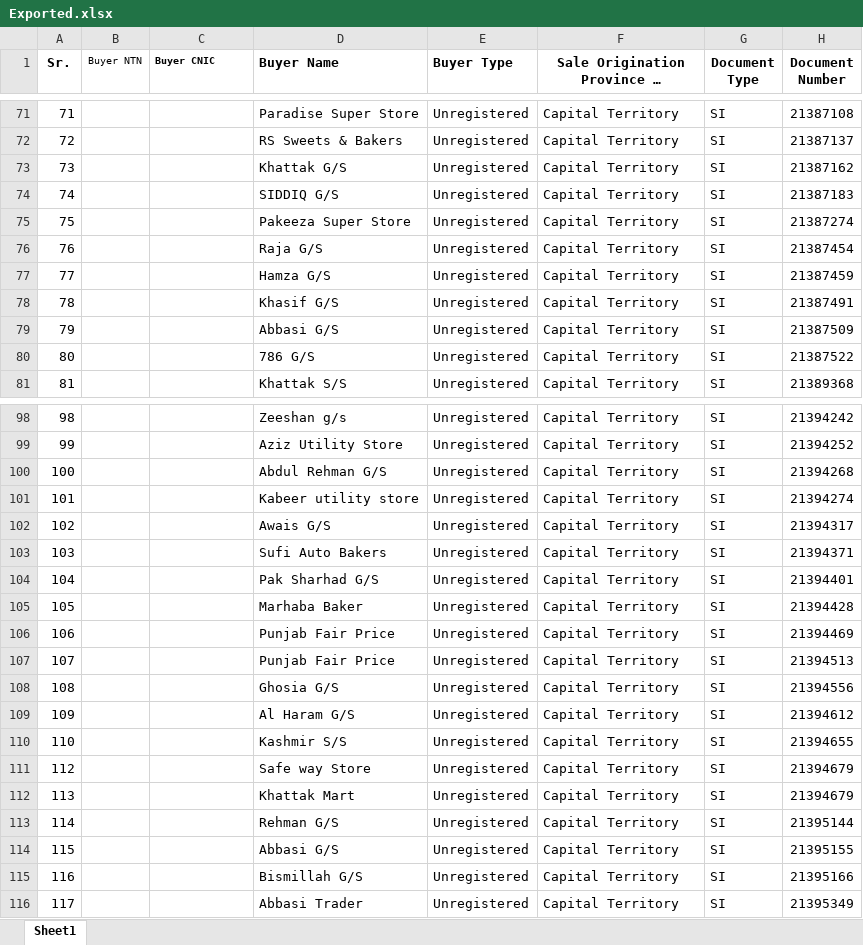
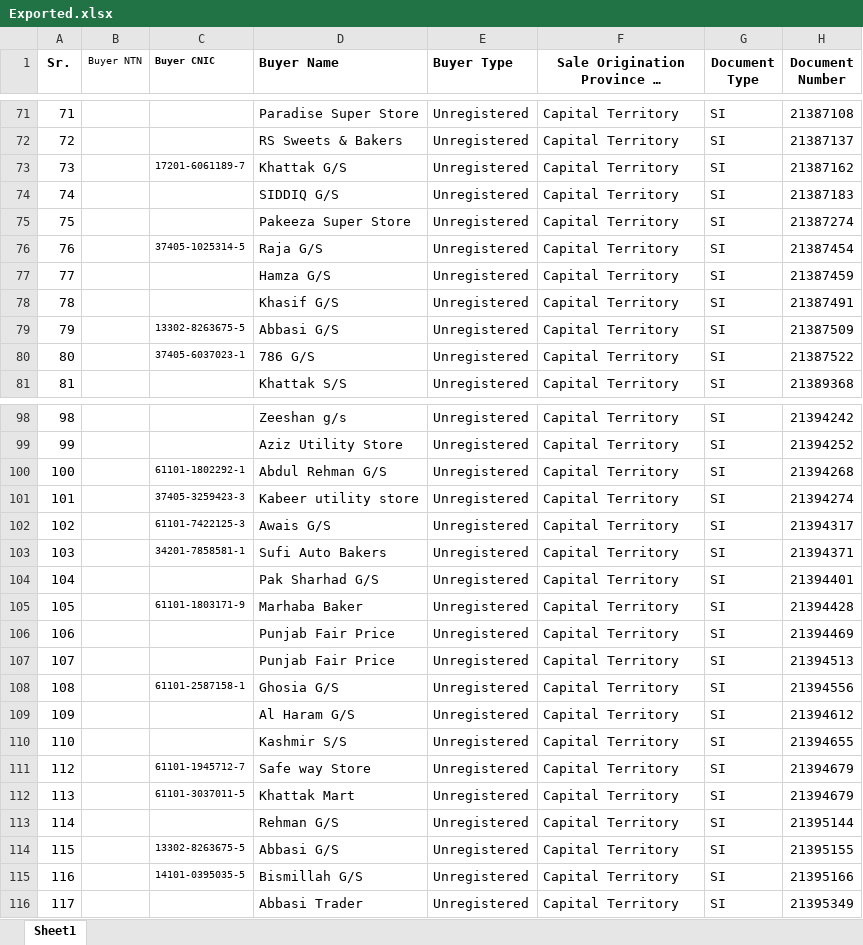
Before and after one commit to Ni9Logic/Competitive-Programming, an Excel workbook: Python_with_excel/excel_files/Exported.xlsx, sheet Sheet1, drawn as a sheet; only a part is shown, gaps mark what is left out; long unchanged cells end in …; values as stored, in another font and other column widths than the file's, no borders; the diff covers the shown part only; the diff names each change by its address in the sheet, - before the commit and + after, or states it on an @@ line.

```diff
--- a/Python_with_excel/excel_files/Exported.xlsx (sheet Sheet1)
+++ b/Python_with_excel/excel_files/Exported.xlsx (sheet Sheet1)
-C73 (Buyer CNIC): (empty)
+C73 (Buyer CNIC): 17201-6061189-7
-C76 (Buyer CNIC): (empty)
+C76 (Buyer CNIC): 37405-1025314-5
-C79 (Buyer CNIC): (empty)
+C79 (Buyer CNIC): 13302-8263675-5
-C80 (Buyer CNIC): (empty)
+C80 (Buyer CNIC): 37405-6037023-1
-C100 (Buyer CNIC): (empty)
+C100 (Buyer CNIC): 61101-1802292-1
-C101 (Buyer CNIC): (empty)
+C101 (Buyer CNIC): 37405-3259423-3
-C102 (Buyer CNIC): (empty)
+C102 (Buyer CNIC): 61101-7422125-3
-C103 (Buyer CNIC): (empty)
+C103 (Buyer CNIC): 34201-7858581-1
-C105 (Buyer CNIC): (empty)
+C105 (Buyer CNIC): 61101-1803171-9
-C108 (Buyer CNIC): (empty)
+C108 (Buyer CNIC): 61101-2587158-1
-C111 (Buyer CNIC): (empty)
+C111 (Buyer CNIC): 61101-1945712-7
-C112 (Buyer CNIC): (empty)
+C112 (Buyer CNIC): 61101-3037011-5
-C114 (Buyer CNIC): (empty)
+C114 (Buyer CNIC): 13302-8263675-5
-C115 (Buyer CNIC): (empty)
+C115 (Buyer CNIC): 14101-0395035-5
```
Also changed, not shown: 56 edited cells elsewhere in this sheet, 1 other file.
